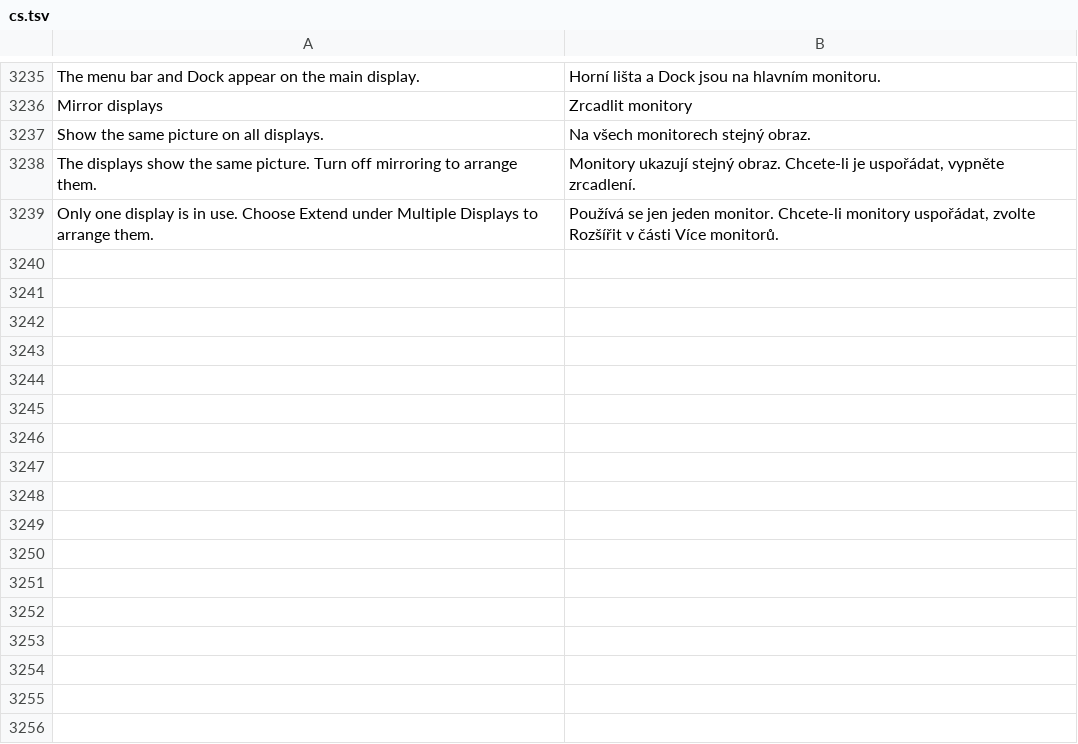
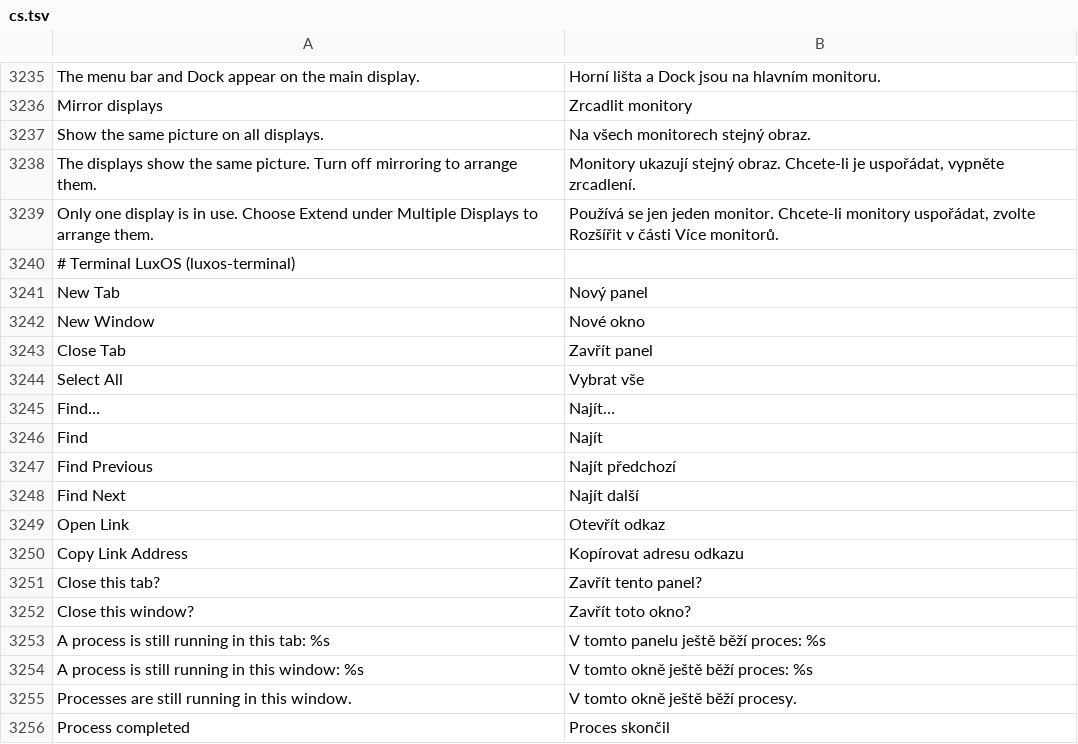
Before and after one commit to luxopes/LuxOS-Arch, a TSV file: packages/luxos-i18n/files/cs.tsv, drawn as a sheet; only a part is shown, gaps mark what is left out; the diff names each change by its address in the sheet, - before the commit and + after, or states it on an @@ line.

```diff
--- a/packages/luxos-i18n/files/cs.tsv
+++ b/packages/luxos-i18n/files/cs.tsv
+row 3240: # Terminal LuxOS (luxos-terminal)
+row 3241: New Tab | Nový panel
+row 3242: New Window | Nové okno
+row 3243: Close Tab | Zavřít panel
+row 3244: Select All | Vybrat vše
+row 3245: Find… | Najít…
+row 3246: Find | Najít
+row 3247: Find Previous | Najít předchozí
+row 3248: Find Next | Najít další
+row 3249: Open Link | Otevřít odkaz
+row 3250: Copy Link Address | Kopírovat adresu odkazu
+row 3251: Close this tab? | Zavřít tento panel?
+row 3252: Close this window? | Zavřít toto okno?
+row 3253: A process is still running in this tab: %s | V tomto panelu ještě běží proces: %s
+row 3254: A process is still running in this window: %s | V tomto okně ještě běží proces: %s
+row 3255: Processes are still running in this window. | V tomto okně ještě běží procesy.
+row 3256: Process completed | Proces skončil
```
Also changed, not shown: packages/luxos-i18n/files/de.tsv, packages/luxos-i18n/files/nl.tsv, 57 other files.
